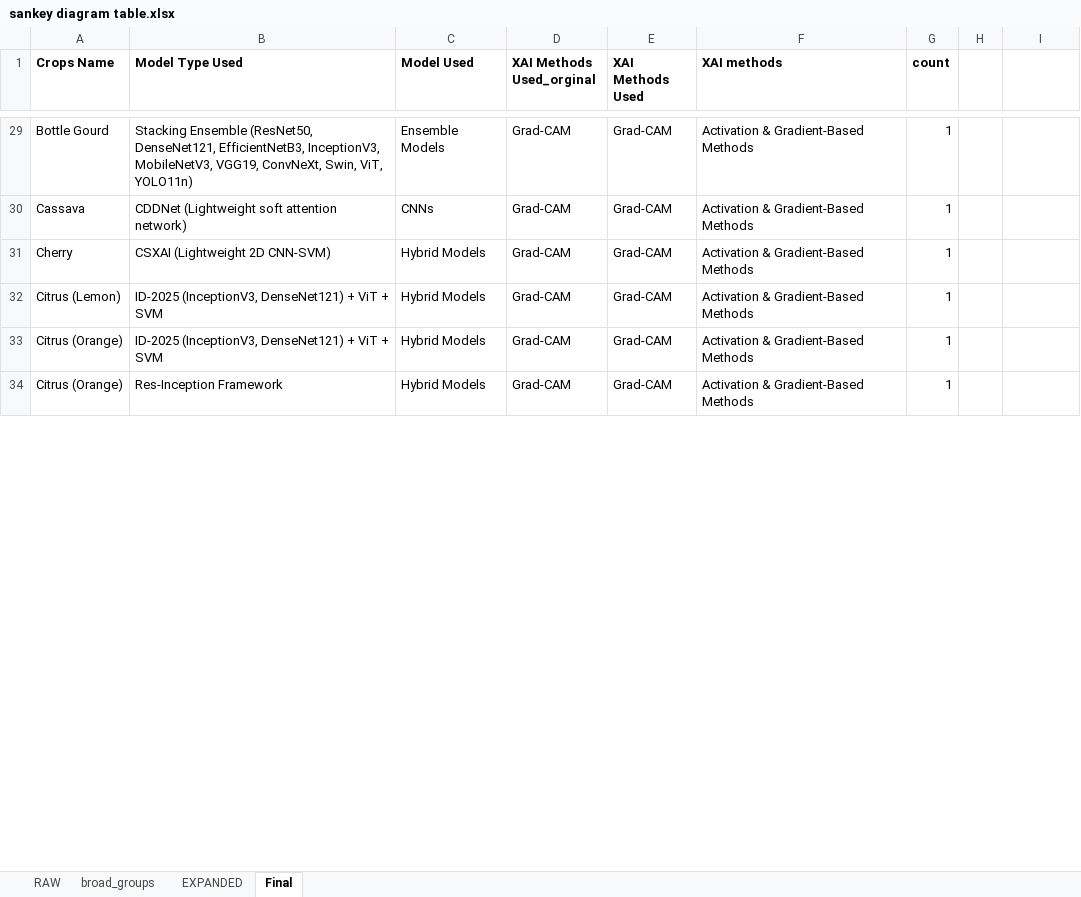
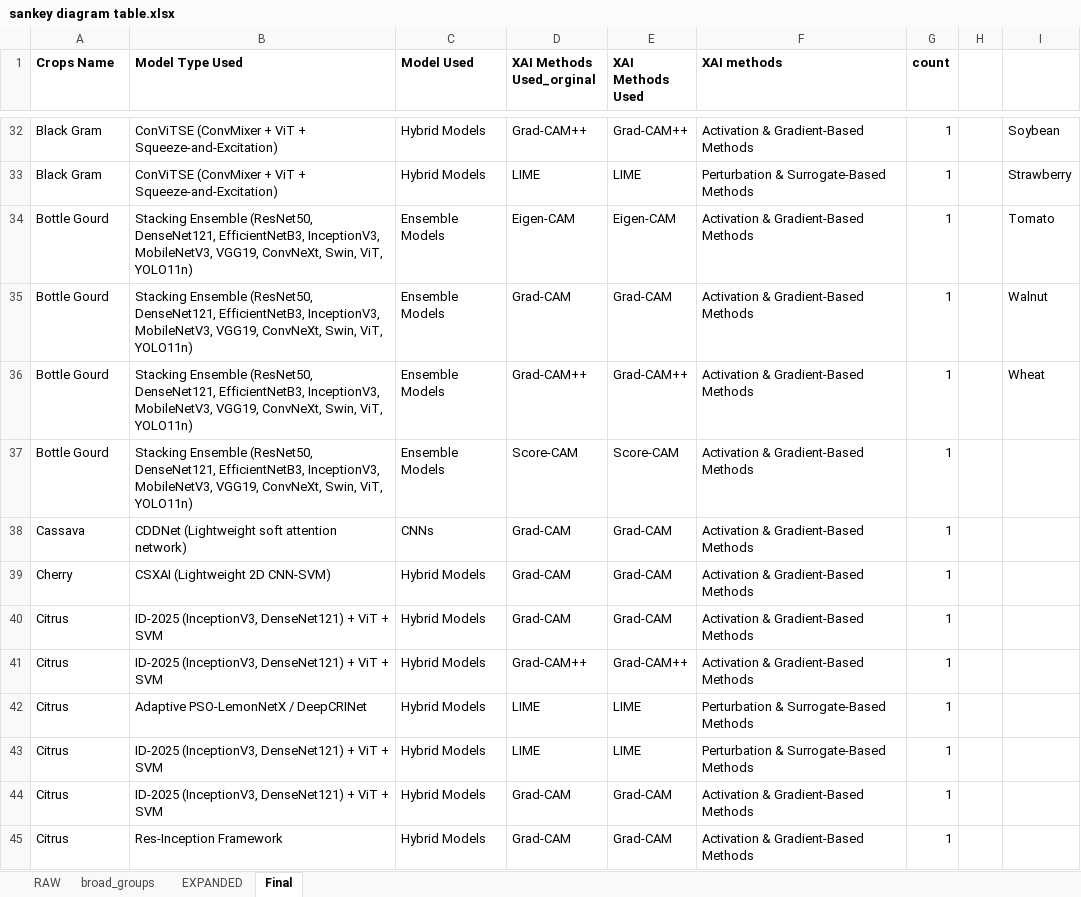
Before and after one commit to KAPPI1925/xai_slr, an Excel workbook: codes/sankey diagram/sankey diagram table.xlsx, sheet Final, drawn as a sheet; only a part is shown, gaps mark what is left out; values as stored, in another font and other column widths than the file's, no borders; addresses are those after the commit; the diff covers the shown part only; the diff names each change by its address in the sheet, - before the commit and + after, or states it on an @@ line.

Commit message:
final sankey diagram working with fully coloured

```diff
--- a/codes/sankey diagram/sankey diagram table.xlsx (sheet Final)
+++ b/codes/sankey diagram/sankey diagram table.xlsx (sheet Final)
+row 32: Black Gram | ConViTSE (ConvMixer + ViT + Squeeze-and-Excitation) | Hybrid Models | Grad-CAM++ | Grad-CAM++ | Activation & Gradient-Based Methods | 1 |  | Soybean
+row 33: Black Gram | ConViTSE (ConvMixer + ViT + Squeeze-and-Excitation) | Hybrid Models | LIME | LIME | Perturbation & Surrogate-Based Methods | 1 |  | Strawberry
+row 34: Bottle Gourd | Stacking Ensemble (ResNet50, DenseNet121, EfficientNetB3, InceptionV3, MobileNetV3, VGG19, ConvNeXt, Swin, ViT, YOLO11n) | Ensemble Models | Eigen-CAM | Eigen-CAM | Activation & Gradient-Based Methods | 1 |  | Tomato
-I35: (empty)
+I35: Walnut
+row 36: Bottle Gourd | Stacking Ensemble (ResNet50, DenseNet121, EfficientNetB3, InceptionV3, MobileNetV3, VGG19, ConvNeXt, Swin, ViT, YOLO11n) | Ensemble Models | Grad-CAM++ | Grad-CAM++ | Activation & Gradient-Based Methods | 1 |  | Wheat
@@ row 282 moved to row 37: Bottle Gourd @@
-A40 (Crops Name): Citrus (Lemon)
+A40 (Crops Name): Citrus
+row 41: Citrus | ID-2025 (InceptionV3, DenseNet121) + ViT + SVM | Hybrid Models | Grad-CAM++ | Grad-CAM++ | Activation & Gradient-Based Methods | 1
+row 42: Citrus | Adaptive PSO-LemonNetX / DeepCRINet | Hybrid Models | LIME | LIME | Perturbation & Surrogate-Based Methods | 1
+row 43: Citrus | ID-2025 (InceptionV3, DenseNet121) + ViT + SVM | Hybrid Models | LIME | LIME | Perturbation & Surrogate-Based Methods | 1
-A44:A45 (Crops Name): Citrus (Orange)
+A44:A45 (Crops Name): Citrus
```
Also changed, not shown: 54 added rows, 61 removed rows, 133 moved rows and 29 edited cells elsewhere in this sheet, 4 other files.
